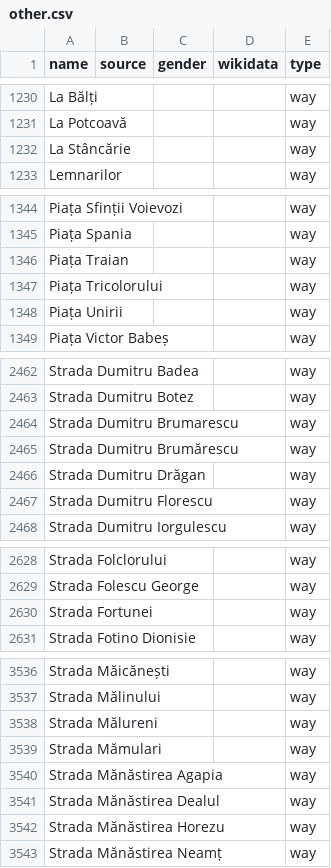
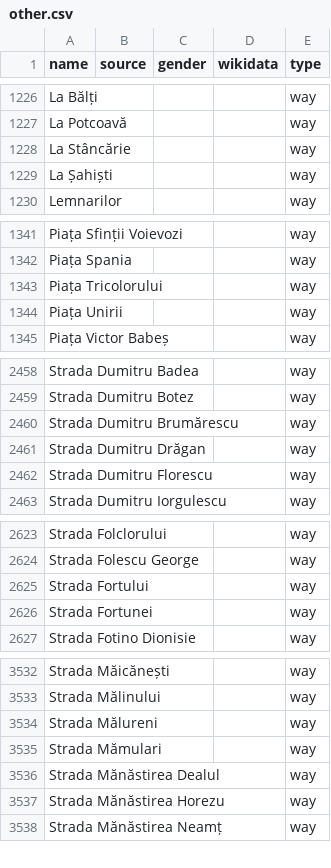
Before and after one commit to EqualStreetNames/equalstreetnames-bucharest, a CSV file: data/other.csv, drawn as a sheet; only a part is shown, gaps mark what is left out; removed rows and columns are numbered as before the commit, all else as after; the diff covers the shown part only; the diff names each change by its address in the sheet, - before the commit and + after, or states it on an @@ line.

```diff
--- a/data/other.csv
+++ b/data/other.csv
+row 1229: La Șahiști |  |  |  | way
-row 1346: Piața Traian |  |  |  | way
-row 2464: Strada Dumitru Brumarescu |  |  |  | way
+row 2625: Strada Fortului |  |  |  | way
-row 3540: Strada Mănăstirea Agapia |  |  |  | way
```
Also changed, not shown: 3 added rows, 5 removed rows and 1 edited cell elsewhere in this file, 3 other files.
